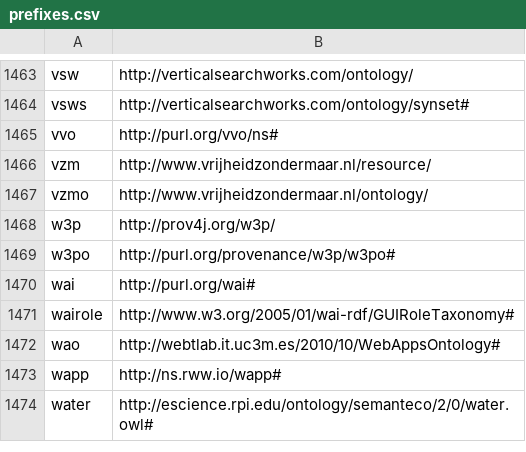
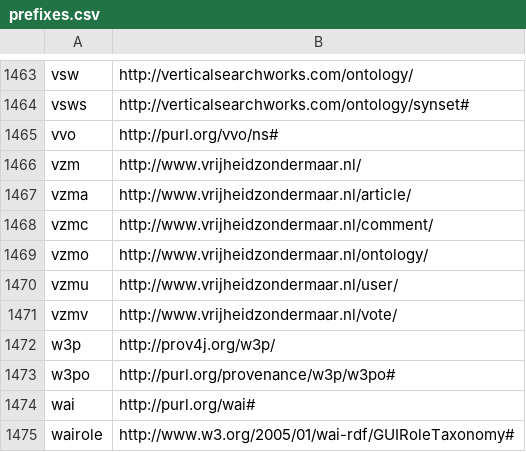
Before and after one commit to wouterbeek/prolog_rdf, a CSV file: prolog/rdf/prefixes.csv, drawn as a sheet; only a part is shown, gaps mark what is left out; the shorter side is filled out with more unchanged rows.

Commit message:
ADDED: VZM prefixes. FIXED: Expand graph option for rdf_call_on_statements/3. FIXED: Type documentation for rdf/7. ADDED: rdf_petty/[3,4]. FIXED: rdf_pref_string/[3-6] should return results in priority list's order. FIXED: RDF Turtle writer should use RDF-level assertions not ID-store numerals. FIXED: RDF Turtle writer should not write reflexive identity statements, since these can be easily inferred. FIXED: RDF Turtle writer should not write triples with a literal in the subject position since RDF is sometimes petty.

```diff
--- a/prolog/rdf/prefixes.csv
+++ b/prolog/rdf/prefixes.csv
@@ -1465,4 +1465,8 @@ vsws,"http://verticalsearchworks.com/ontology/synset#"
 vvo,"http://purl.org/vvo/ns#"
-vzm,"http://www.vrijheidzondermaar.nl/resource/"
+vzm,"http://www.vrijheidzondermaar.nl/"
+vzma,"http://www.vrijheidzondermaar.nl/article/"
+vzmc,"http://www.vrijheidzondermaar.nl/comment/"
 vzmo,"http://www.vrijheidzondermaar.nl/ontology/"
+vzmu,"http://www.vrijheidzondermaar.nl/user/"
+vzmv,"http://www.vrijheidzondermaar.nl/vote/"
 w3p,"http://prov4j.org/w3p/"
```
Also changed, not shown: 3 other files.
